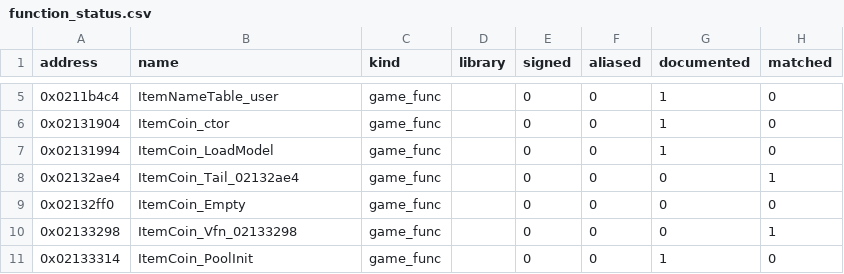
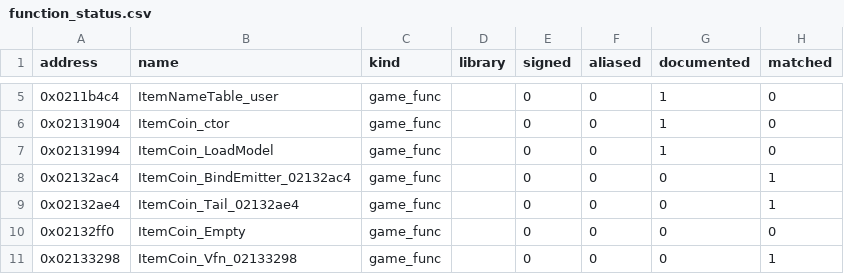
Before and after one commit to popdoo323-pop/MKioskDecomp, a CSV file: symbols/function_status.csv, drawn as a sheet; only a part is shown, gaps mark what is left out; the shorter side is filled out with more unchanged rows; the diff names each change by its address in the sheet, - before the commit and + after, or states it on an @@ line.

```diff
--- a/symbols/function_status.csv
+++ b/symbols/function_status.csv
+row 8: 0x02132ac4 | ItemCoin_BindEmitter_02132ac4 | game_func |  | 0 | 0 | 0 | 1
```
Also changed, not shown: symbols/matches.csv, 6 other files.
